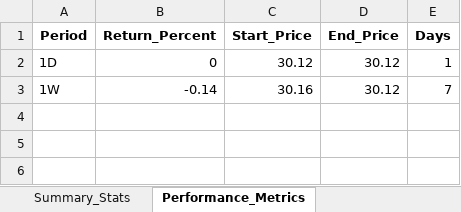
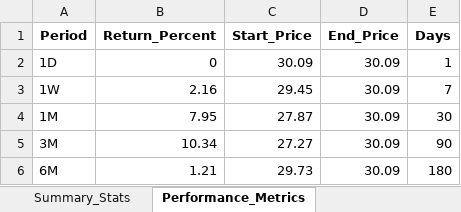
Before and after one commit to JaySteinle/Stock-Portfolio-Dashboard, an Excel workbook: PXE.xlsx, sheet Performance_Metrics, drawn as a sheet; values as stored, in another font and other column widths than the file's, no borders; the diff names each change by its address in the sheet, - before the commit and + after, or states it on an @@ line.

```diff
--- a/PXE.xlsx (sheet Performance_Metrics)
+++ b/PXE.xlsx (sheet Performance_Metrics)
-C2 (Start_Price): 30.12
+C2 (Start_Price): 30.09
-D2:D3 (End_Price): 30.12
+D2:D3 (End_Price): 30.09
-B3 (Return_Percent): -0.14
+B3 (Return_Percent): 2.16
-C3 (Start_Price): 30.16
+C3 (Start_Price): 29.45
+row 4: 1M | 7.95 | 27.87 | 30.09 | 30
+row 5: 3M | 10.34 | 27.27 | 30.09 | 90
+row 6: 6M | 1.21 | 29.73 | 30.09 | 180
```
Also changed, not shown: sheet Historical_Data, sheet Summary_Stats, AMZA.xlsx, ATMP.xlsx, 23 other files.
